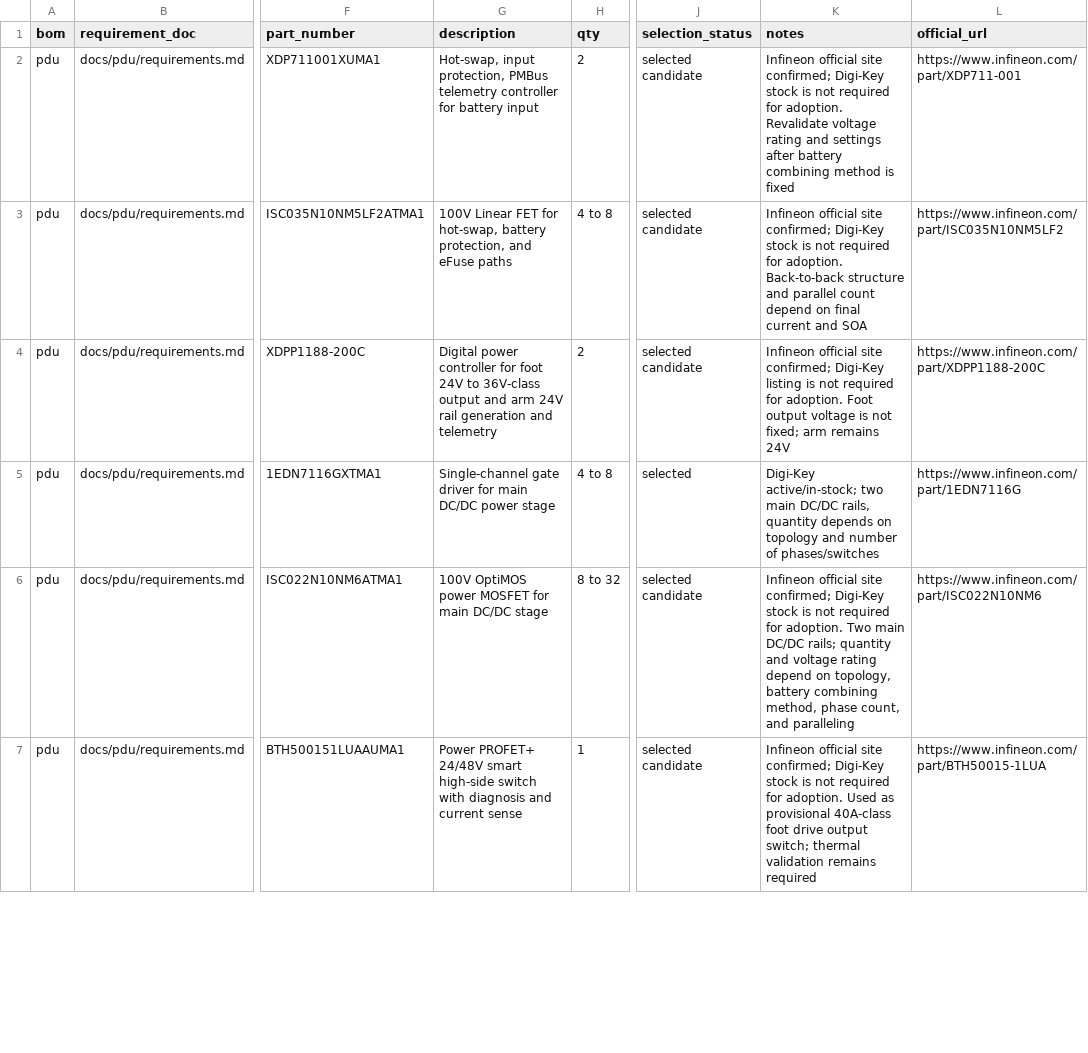
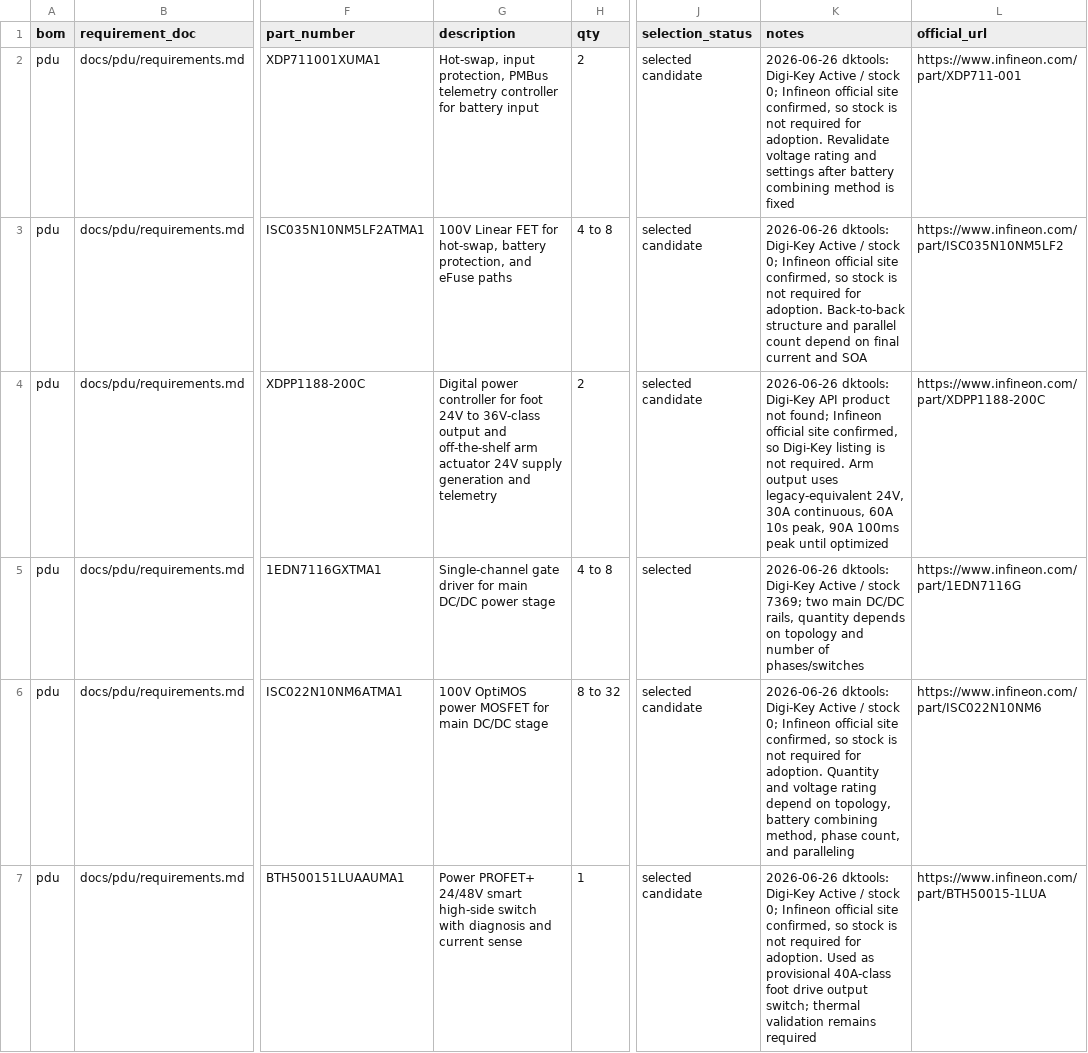
Before and after one commit to andmatcha/infineon_bom, a CSV file: bom/pdu_bom.csv, drawn as a sheet; only a part is shown, gaps mark what is left out; the diff covers the shown part only; the diff names each change by its address in the sheet, - before the commit and + after, or states it on an @@ line.

```diff
--- a/bom/pdu_bom.csv
+++ b/bom/pdu_bom.csv
-K2 (notes): Infineon official site confirmed; Digi-Key stock is…
+K2 (notes): 2026-06-26 dktools: Digi-Key Active / stock 0; Infineon official site confirmed, so stock is…
-K3 (notes): Infineon official site confirmed; Digi-Key stock is…
+K3 (notes): 2026-06-26 dktools: Digi-Key Active / stock 0; Infineon official site confirmed, so stock is…
-G4 (description): …output and arm 24V rail generation and…
+G4 (description): …output and off-the-shelf arm actuator 24V supply generation and…
-K4 (notes): Infineon official site confirmed; Digi-Key listing is not required for adoption. Foot output voltage is not fixed; arm remains 24V
+K4 (notes): 2026-06-26 dktools: Digi-Key API product not found; Infineon official site confirmed, so Digi-Key listing is not required. Arm output uses legacy-equivalent 24V, 30A continuous, 60A 10s peak, 90A 100ms peak until optimized
-K5 (notes): Digi-Key active/in-stock; two main…
+K5 (notes): 2026-06-26 dktools: Digi-Key Active / stock 7369; two main…
-K6 (notes): Infineon official site confirmed; Digi-Key stock is not required for adoption. Two main DC/DC rails; quantity and voltage…
+K6 (notes): 2026-06-26 dktools: Digi-Key Active / stock 0; Infineon official site confirmed, so stock is not required for adoption. Quantity and voltage…
-K7 (notes): Infineon official site confirmed; Digi-Key stock is…
+K7 (notes): 2026-06-26 dktools: Digi-Key Active / stock 0; Infineon official site confirmed, so stock is…
```
Also changed, not shown: 6 edited cells elsewhere in this file, bom/infineon_integrated_bom.csv, bom/mini_pc_poe_bom.csv, 7 other files.
